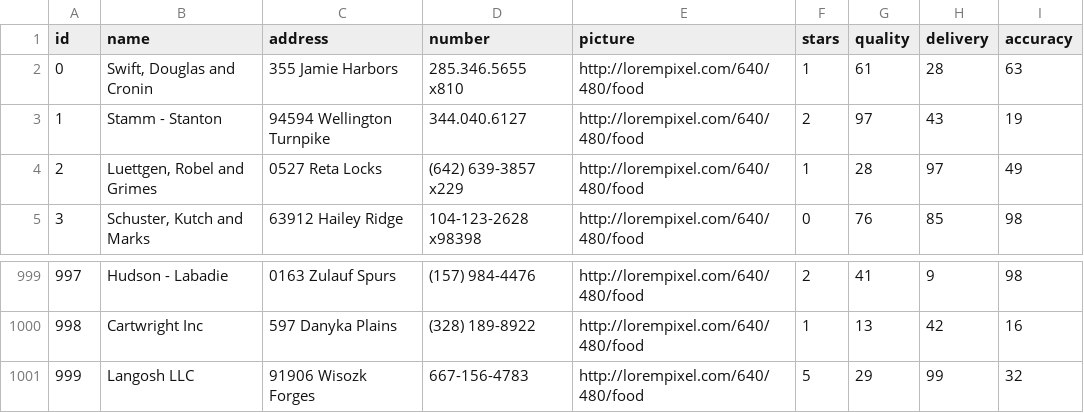
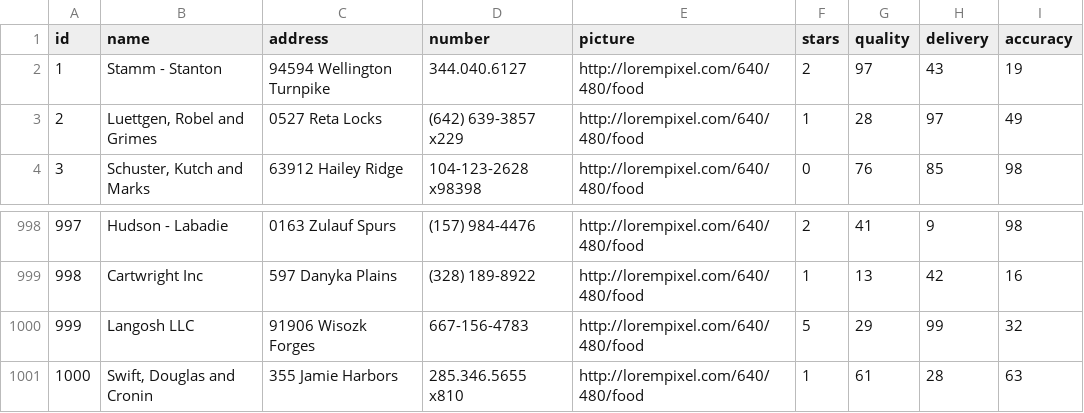
Before and after one commit to GrubbyPlutos/Restaurant-Profile-Service, a CSV file: database/data/example.csv, drawn as a sheet; only a part is shown, gaps mark what is left out.

Commit message:
Change restaurant with id=0 to have id=1000 since ids range from 1-1K

```diff
--- a/database/data/example.csv
+++ b/database/data/example.csv
@@ -1,3 +1,2 @@
 id,name,address,number,picture,stars,quality,delivery,accuracy
-0,"Swift, Douglas and Cronin","355 Jamie Harbors","285.346.5655 x810","http://lorempixel.com/640/480/food",1,61,28,63
 1,"Stamm - Stanton","94594 Wellington Turnpike","344.040.6127","http://lorempixel.com/640/480/food",2,97,43,19
@@ -1001 +1000,2 @@ id,name,address,number,picture,stars,quality,delivery,accuracy
 999,"Langosh LLC","91906 Wisozk Forges","667-156-4783","http://lorempixel.com/640/480/food",5,29,99,32
+1000,"Swift, Douglas and Cronin","355 Jamie Harbors","285.346.5655 x810","http://lorempixel.com/640/480/food",1,61,28,63
```
